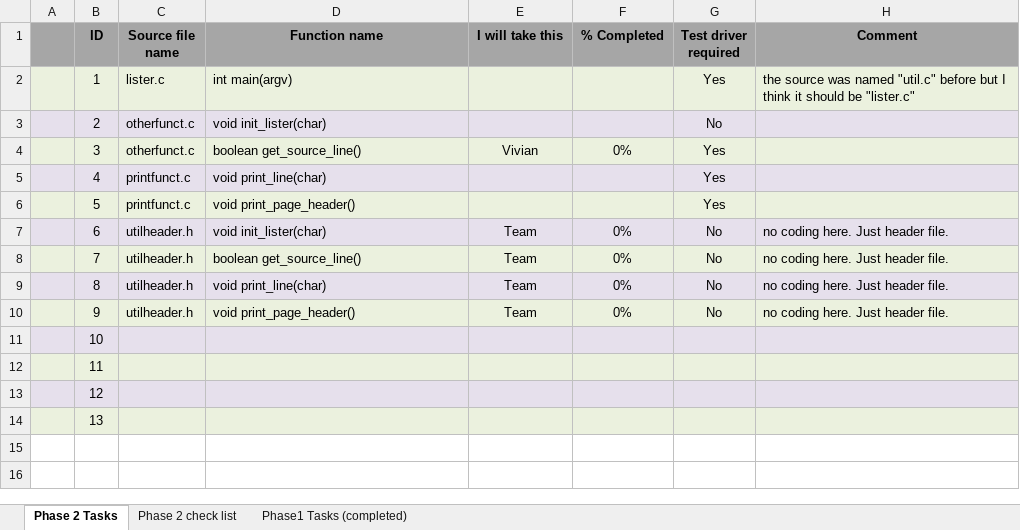
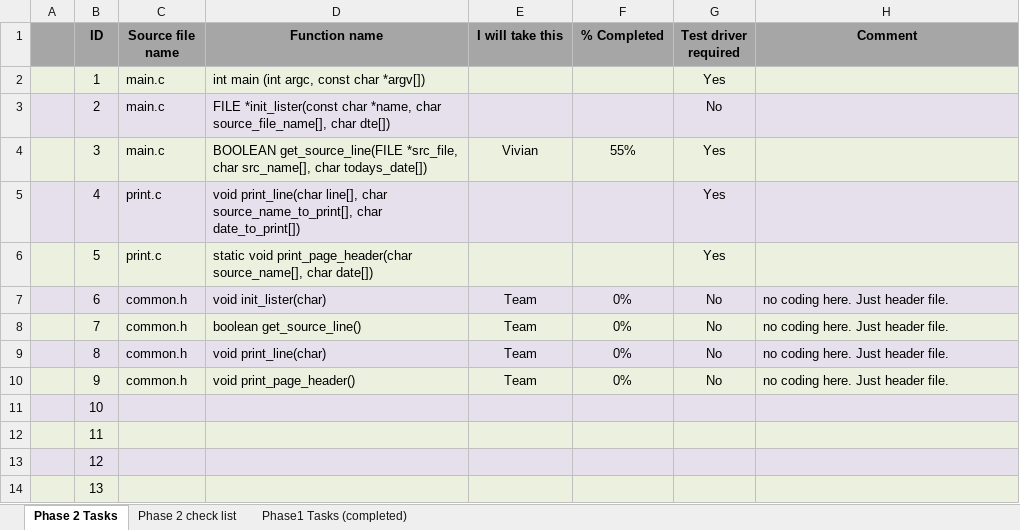
Before and after one commit to vvinh/ASU-CSE220-Team-18, an Excel workbook: Lab2.Tasks.xlsx, sheet Phase 2 Tasks, drawn as a sheet; values as stored, in another font and other column widths than the file's, no borders; the diff names each change by its address in the sheet, - before the commit and + after, or states it on an @@ line.

Commit message:
Update task list with correct C file names

```diff
--- a/Lab2.Tasks.xlsx (sheet Phase 2 Tasks)
+++ b/Lab2.Tasks.xlsx (sheet Phase 2 Tasks)
-C2 (Source file name): lister.c
+C2 (Source file name): main.c
-D2 (Function name): int main(argv)
+D2 (Function name): int main (int argc, const char *argv[])
-H2 (Comment): the source was named "util.c" before but I think it should be "lister.c"
+H2 (Comment): (empty)
-C3:C4 (Source file name): otherfunct.c
+C3:C4 (Source file name): main.c
-D3 (Function name): void init_lister(char)
+D3 (Function name): FILE *init_lister(const char *name, char source_file_name[], char dte[])
-D4 (Function name): boolean get_source_line()
+D4 (Function name): BOOLEAN get_source_line(FILE *src_file, char src_name[], char todays_date[])
-F4 (% Completed): 0%
+F4 (% Completed): 55%
-C5:C6 (Source file name): printfunct.c
+C5:C6 (Source file name): print.c
-D5 (Function name): void print_line(char)
+D5 (Function name): void print_line(char line[], char source_name_to_print[], char date_to_print[])
-D6 (Function name): void print_page_header()
+D6 (Function name): static void print_page_header(char source_name[], char date[])
-C7:C10 (Source file name): utilheader.h
+C7:C10 (Source file name): common.h
```
Also changed, not shown: 5 other files.
